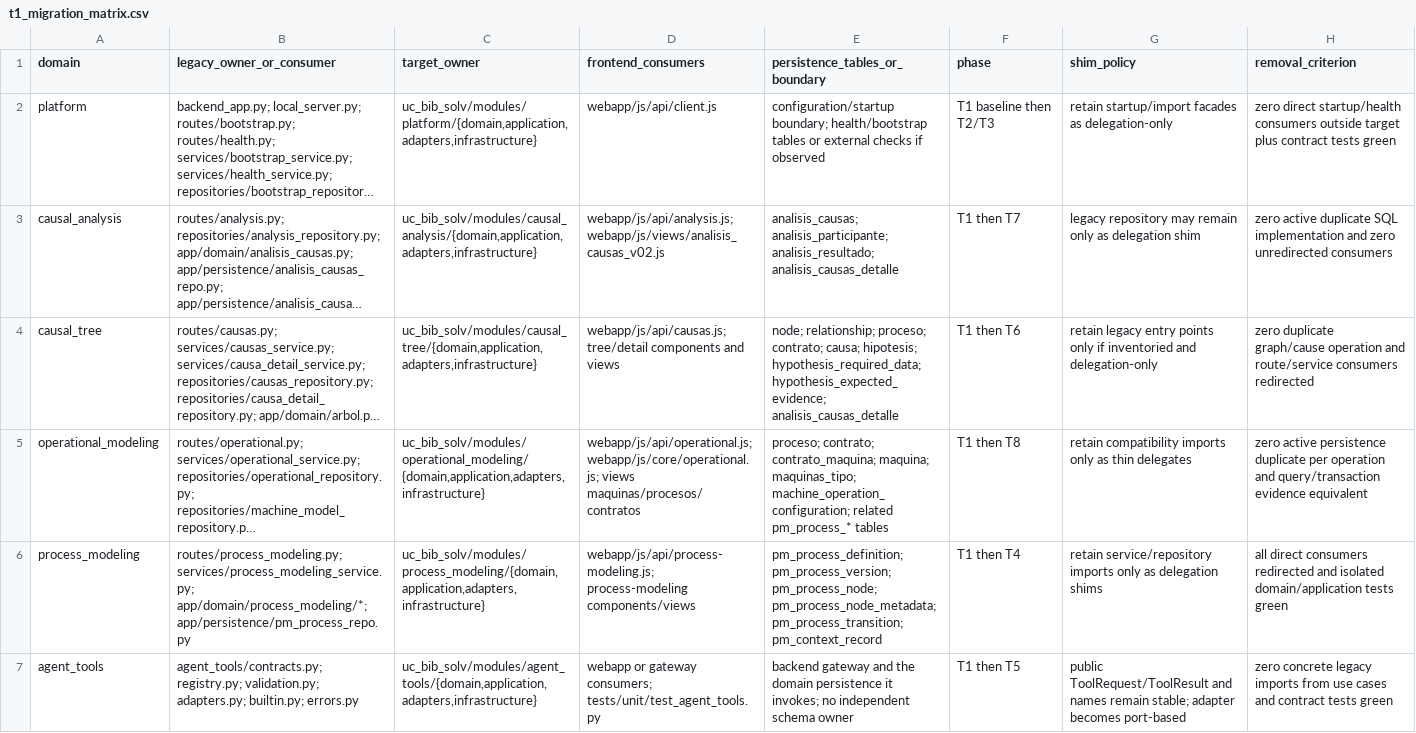
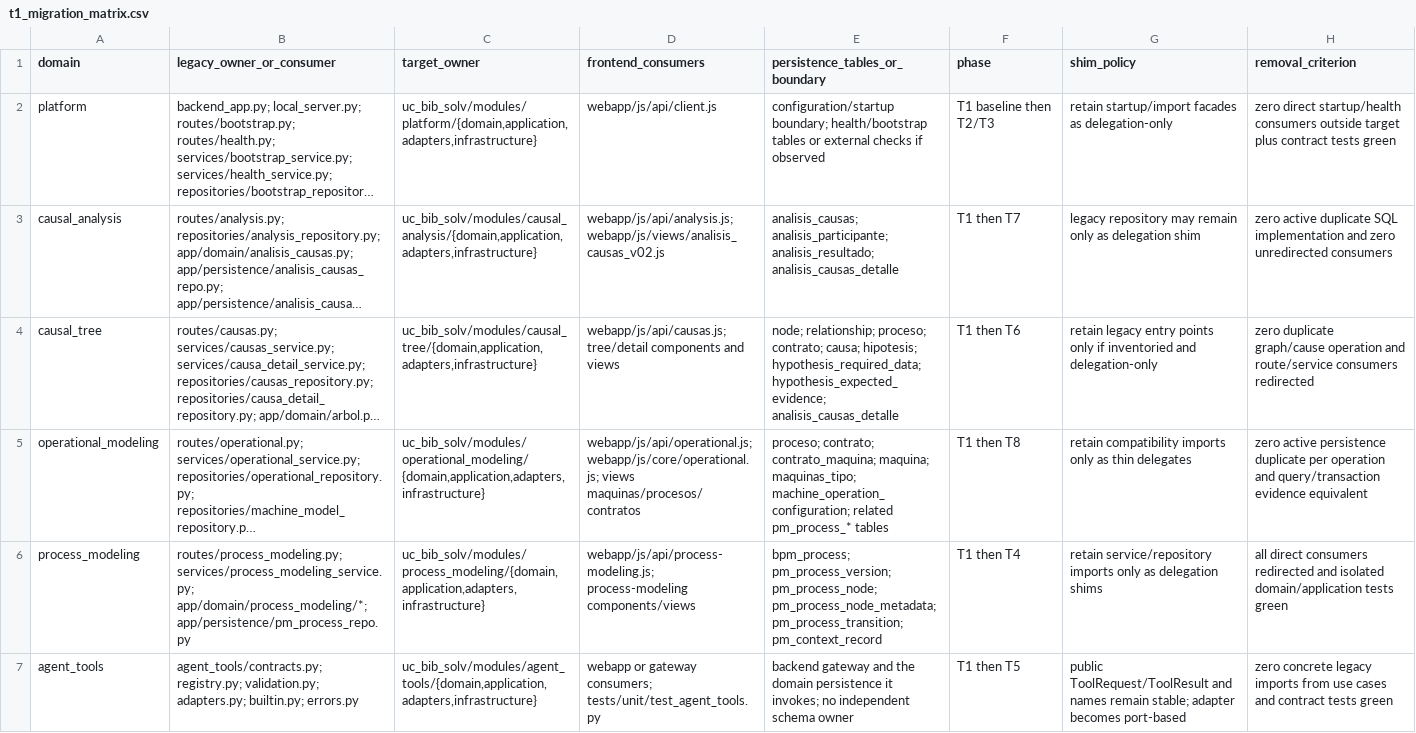
Before and after one commit to PedroGarciaVara/process_context_analisys, a CSV file: requeriments_spec_driven_development/requerimiento_15/t1_migration_matrix.csv, drawn as a sheet; long unchanged cells end in …; the diff names each change by its address in the sheet, - before the commit and + after, or states it on an @@ line.

```diff
--- a/requeriments_spec_driven_development/requerimiento_15/t1_migration_matrix.csv
+++ b/requeriments_spec_driven_development/requerimiento_15/t1_migration_matrix.csv
-E6 (persistence_tables_or_boundary): pm_process_definition; pm_process_version; pm_process_node;…
+E6 (persistence_tables_or_boundary): bpm_process; pm_process_version; pm_process_node;…
```
Also changed, not shown: 48 other files.
